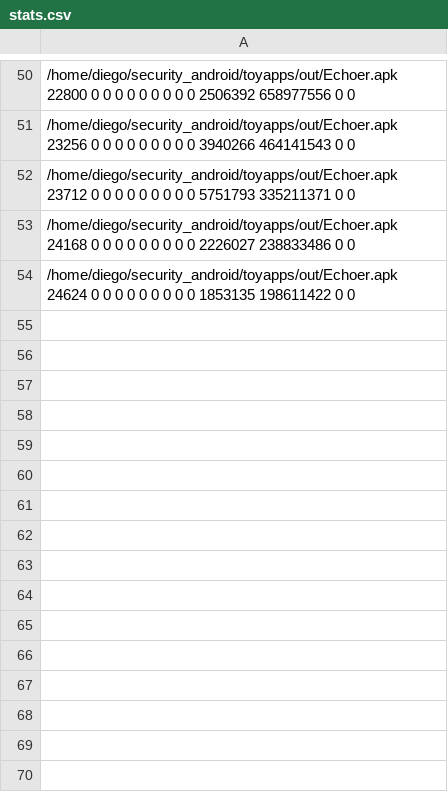
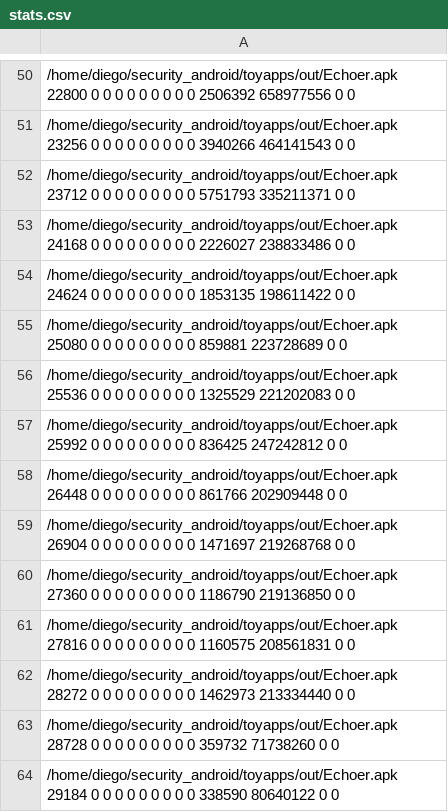
Before and after one commit to diegogastaldi/security_android, a CSV file: toyapps/out/dare/Echoer/stats.csv, drawn as a sheet; only a part is shown, gaps mark what is left out.

```diff
--- a/toyapps/out/dare/Echoer/stats.csv
+++ b/toyapps/out/dare/Echoer/stats.csv
@@ -54 +54,11 @@
 /home/diego/security_android/toyapps/out/Echoer.apk 24624 0 0 0 0 0 0 0 0 0 1853135 198611422 0 0
+/home/diego/security_android/toyapps/out/Echoer.apk 25080 0 0 0 0 0 0 0 0 0 859881 223728689 0 0
+/home/diego/security_android/toyapps/out/Echoer.apk 25536 0 0 0 0 0 0 0 0 0 1325529 221202083 0 0
+/home/diego/security_android/toyapps/out/Echoer.apk 25992 0 0 0 0 0 0 0 0 0 836425 247242812 0 0
+/home/diego/security_android/toyapps/out/Echoer.apk 26448 0 0 0 0 0 0 0 0 0 861766 202909448 0 0
+/home/diego/security_android/toyapps/out/Echoer.apk 26904 0 0 0 0 0 0 0 0 0 1471697 219268768 0 0
+/home/diego/security_android/toyapps/out/Echoer.apk 27360 0 0 0 0 0 0 0 0 0 1186790 219136850 0 0
+/home/diego/security_android/toyapps/out/Echoer.apk 27816 0 0 0 0 0 0 0 0 0 1160575 208561831 0 0
+/home/diego/security_android/toyapps/out/Echoer.apk 28272 0 0 0 0 0 0 0 0 0 1462973 213334440 0 0
+/home/diego/security_android/toyapps/out/Echoer.apk 28728 0 0 0 0 0 0 0 0 0 359732 71738260 0 0
+/home/diego/security_android/toyapps/out/Echoer.apk 29184 0 0 0 0 0 0 0 0 0 338590 80640122 0 0
```
Also changed, not shown: toyapps/out/dare/SendSMS/stats.csv, toyapps/out/dare/WriteFile/stats.csv, 30 other files.
